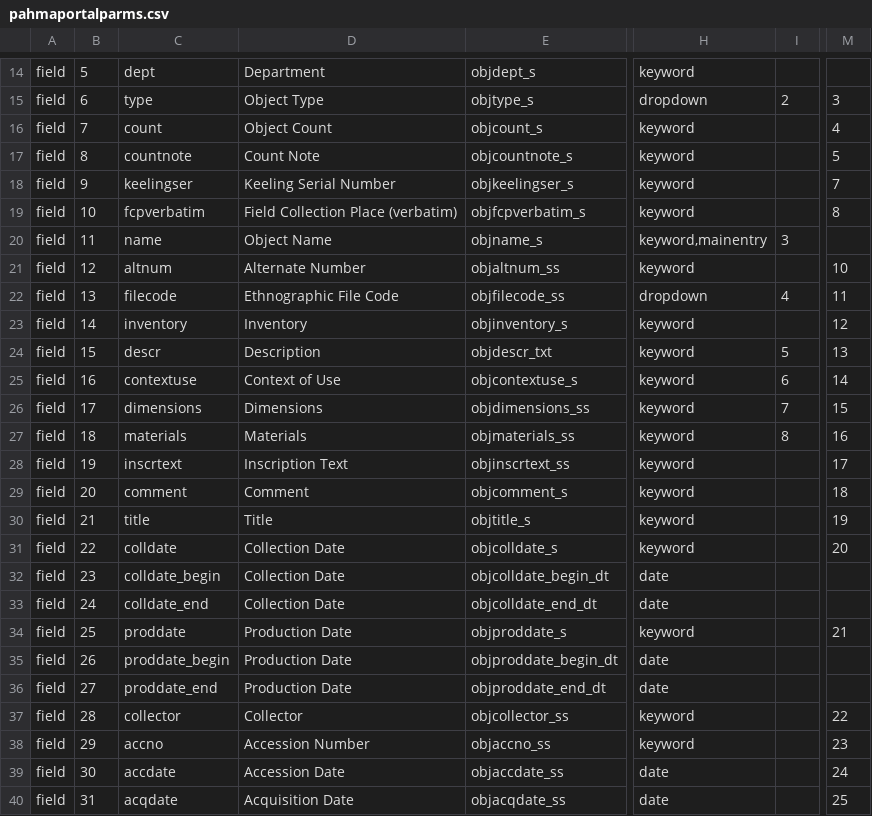
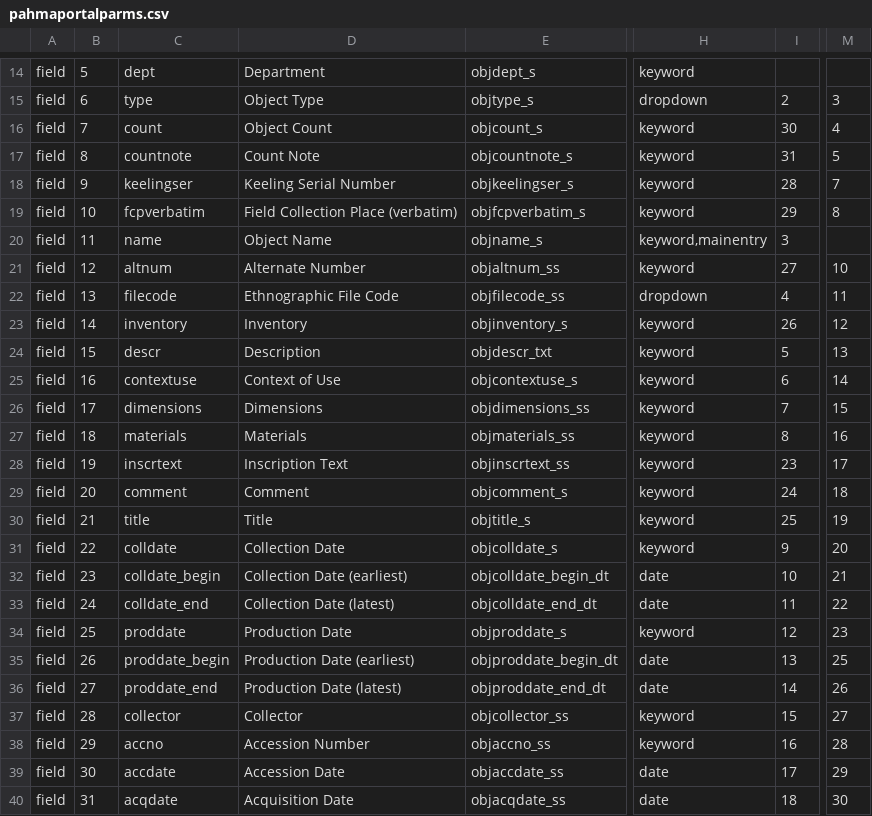
Before and after one commit to reginax/pahma_project, a CSV file: publicsearch/pahmaportalparms.csv, drawn as a sheet; only a part is shown, gaps mark what is left out; the diff covers the shown part only; the diff names each change by its address in the sheet, - before the commit and + after, or states it on an @@ line.

Commit message:
PAHMA-1083: for now, include almost all fields in datastore as searchable and displayable

```diff
--- a/publicsearch/pahmaportalparms.csv
+++ b/publicsearch/pahmaportalparms.csv
-I16: (empty)
+I16: 30
-I17: (empty)
+I17: 31
-I18: (empty)
+I18: 28
-I19: (empty)
+I19: 29
-I21: (empty)
+I21: 27
-I23: (empty)
+I23: 26
-I28: (empty)
+I28: 23
-I29: (empty)
+I29: 24
-I30: (empty)
+I30: 25
-I31: (empty)
+I31: 9
-D32: Collection Date
+D32: Collection Date (earliest)
-I32: (empty)
+I32: 10
-M32: (empty)
+M32: 21
-D33: Collection Date
+D33: Collection Date (latest)
-I33: (empty)
+I33: 11
-M33: (empty)
+M33: 22
-I34: (empty)
+I34: 12
-M34: 21
+M34: 23
-D35: Production Date
+D35: Production Date (earliest)
-I35: (empty)
+I35: 13
-M35: (empty)
+M35: 25
-D36: Production Date
+D36: Production Date (latest)
-I36: (empty)
+I36: 14
-M36: (empty)
+M36: 26
-I37: (empty)
+I37: 15
-M37: 22
+M37: 27
-I38: (empty)
+I38: 16
-M38: 23
+M38: 28
-I39: (empty)
+I39: 17
-M39: 24
+M39: 29
-I40: (empty)
+I40: 18
-M40: 25
+M40: 30
```
Also changed, not shown: 11 edited cells elsewhere in this file.
